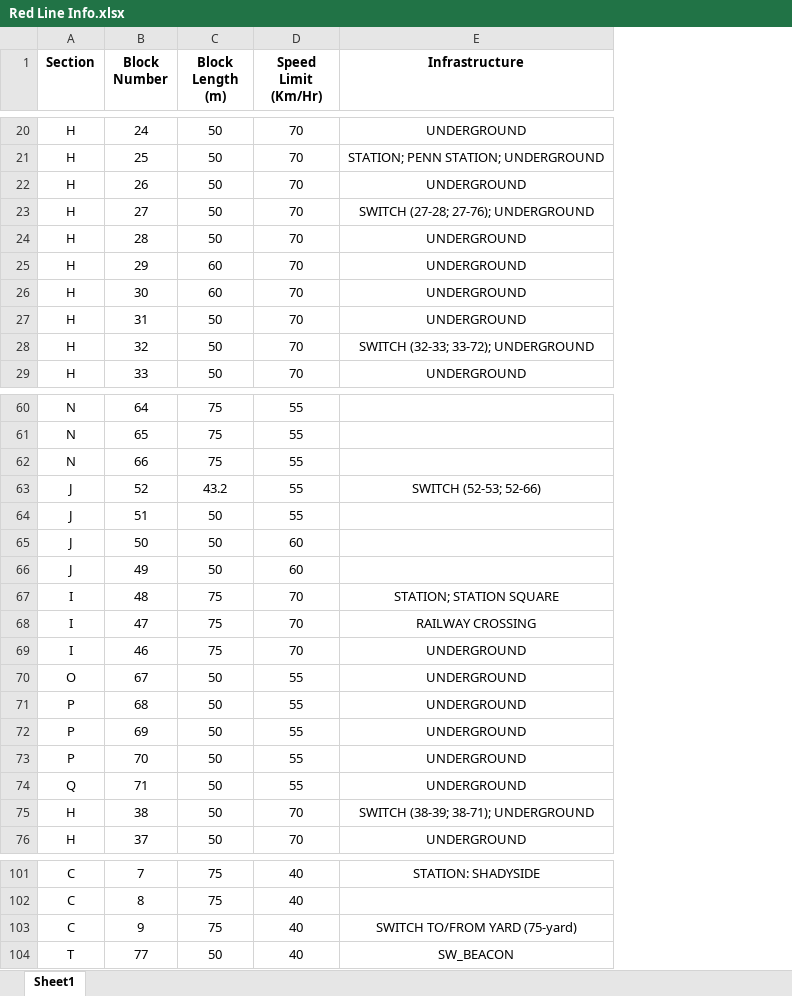
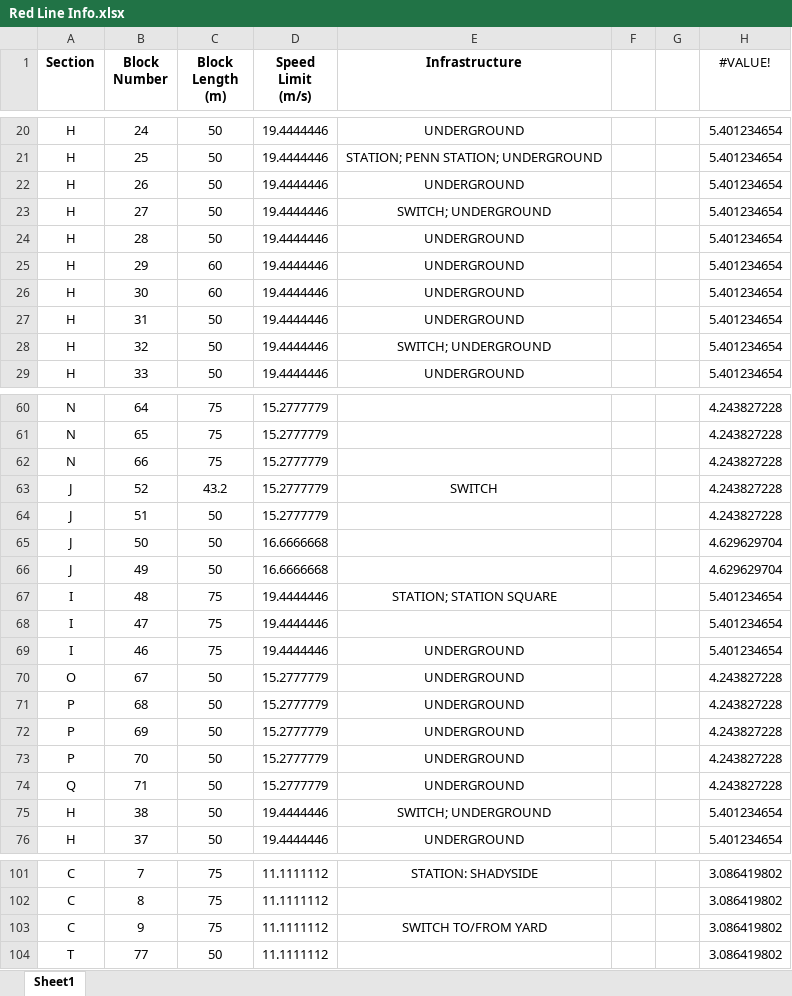
Before and after one commit to cerfort2/1140, an Excel workbook: modules/Red Line Info.xlsx, sheet Sheet1, drawn as a sheet; only a part is shown, gaps mark what is left out; values as stored, in another font and other column widths than the file's, no borders; removed rows and columns are numbered as before the commit, all else as after; the diff covers the shown part only; the diff names each change by its address in the sheet, - before the commit and + after, or states it on an @@ line.

```diff
--- a/modules/Red Line Info.xlsx (sheet Sheet1)
+++ b/modules/Red Line Info.xlsx (sheet Sheet1)
-column D (Speed Limit (Km/Hr)), rows 20-29: all 70; rows 60-76: 55 | 55 | 55 | 55 | 55 | 60 | 60 | 70 | 70 | 70 | 55 | 55 | 55 | 55 | 55 | 70 | 70; rows 101-104: all 40
+column D (Speed Limit (m/s)), rows 20-29: all 19.4444446; rows 60-76: 15.2777779 | 15.2777779 | 15.2777779 | 15.2777779 | 15.2777779 | 16.6666668 | 16.6666668 | 19.4444446 | 19.4444446 | 19.4444446 | 15.2777779 | 15.2777779 | 15.2777779 | 15.2777779 | 15.2777779 | 19.4444446 | 19.4444446; rows 101-104: all 11.1111112
+column F, empty
+column G, empty
+column H (#VALUE!), rows 20-29: all 5.401234654; rows 60-76: 4.243827228 | 4.243827228 | 4.243827228 | 4.243827228 | 4.243827228 | 4.629629704 | 4.629629704 | 5.401234654 | 5.401234654 | 5.401234654 | 4.243827228 | 4.243827228 | 4.243827228 | 4.243827228 | 4.243827228 | 5.401234654 | 5.401234654; rows 101-104: all 3.086419802
-E23 (Infrastructure): SWITCH (27-28; 27-76); UNDERGROUND
+E23 (Infrastructure): SWITCH; UNDERGROUND
-E28 (Infrastructure): SWITCH (32-33; 33-72); UNDERGROUND
+E28 (Infrastructure): SWITCH; UNDERGROUND
-E63 (Infrastructure): SWITCH (52-53; 52-66)
+E63 (Infrastructure): SWITCH
-E68 (Infrastructure): RAILWAY CROSSING
+E68 (Infrastructure): (empty)
-E75 (Infrastructure): SWITCH (38-39; 38-71); UNDERGROUND
+E75 (Infrastructure): SWITCH; UNDERGROUND
-E103 (Infrastructure): SWITCH TO/FROM YARD (75-yard)
+E103 (Infrastructure): SWITCH TO/FROM YARD
-E104 (Infrastructure): SW_BEACON
+E104 (Infrastructure): (empty)
```
Also changed, not shown: 6 edited cells elsewhere in this sheet, modules/Green Line Info_.xlsx, 3 other files.
